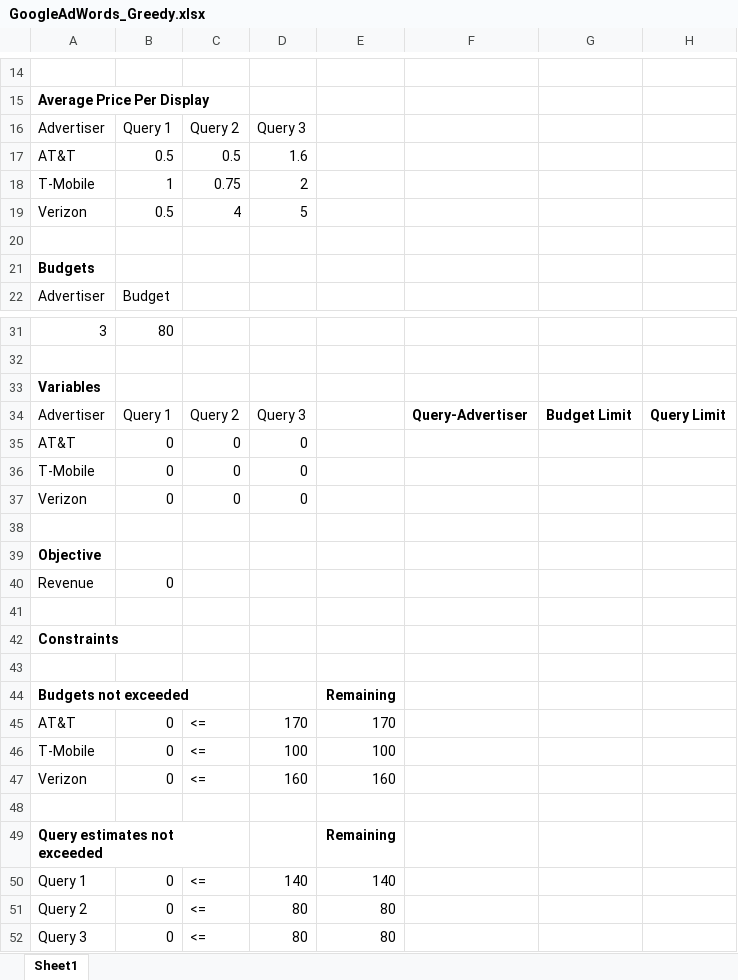
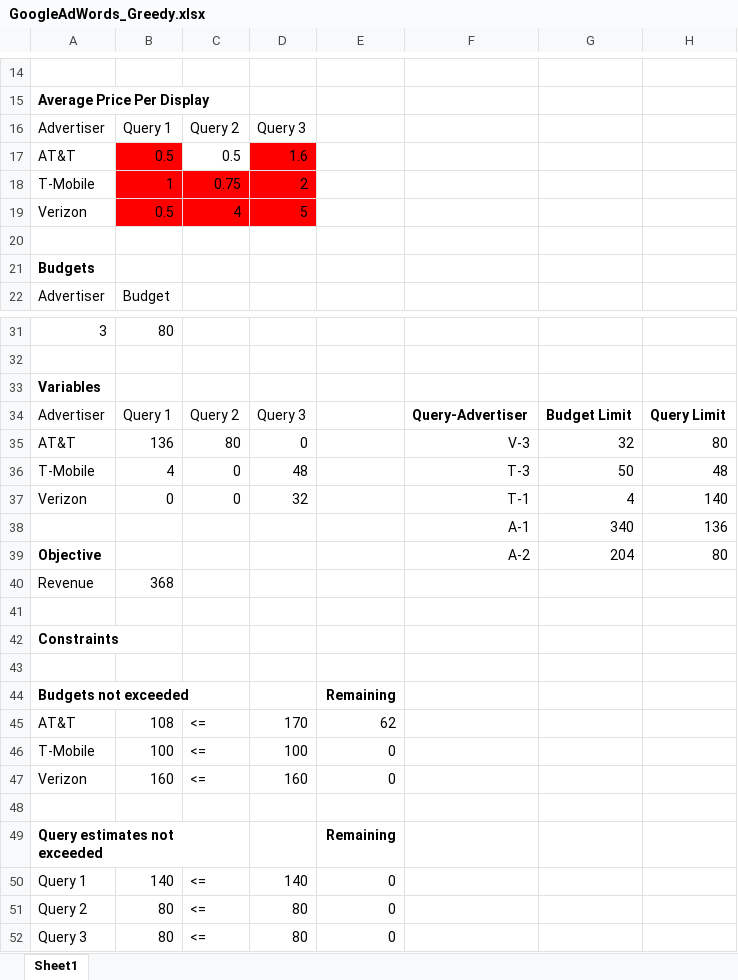
Before and after one commit to goodboychan/edx, an Excel workbook: MIT-15.071x/Unit8-Linear.Optimization/GoogleAdWords_Greedy.xlsx, sheet Sheet1, drawn as a sheet; only a part is shown, gaps mark what is left out; values as stored, in another font and other column widths than the file's, no borders; removed rows and columns are numbered as before the commit, all else as after; the diff names each change by its address in the sheet, - before the commit and + after, or states it on an @@ line.

```diff
--- a/MIT-15.071x/Unit8-Linear.Optimization/GoogleAdWords_Greedy.xlsx (sheet Sheet1)
+++ b/MIT-15.071x/Unit8-Linear.Optimization/GoogleAdWords_Greedy.xlsx (sheet Sheet1)
-B17 fill: none
+B17 fill: #FF0000
-D17 fill: none
+D17 fill: #FF0000
-B18:D19 fill: none
+B18:D19 fill: #FF0000
-row 35: AT&T | 0 | 0 | 0
-row 36: T-Mobile | 0 | 0 | 0
+row 35: AT&T | 136 | 80 | 0 |  | V-3 | 32 | 80
+row 36: T-Mobile | 4 | 0 | 48 |  | T-3 | 50 | 48
-D37: 0
+D37: 32
-F37: (empty)
+F37: T-1
-G37: (empty)
+G37: 4
-H37: (empty)
+H37: 140
-row 38: (empty)
+row 38:  |  |  |  |  | A-1 | 340 | 136
-row 39: Objective
+row 39: Objective |  |  |  |  | A-2 | 204 | 80
-B40: 0
+B40: 368
-B45: 0
+B45: 108
-E45: 170
+E45: 62
-B46: 0
+B46: 100
-E46: 100
+E46: 0
-B47: 0
+B47: 160
-E47: 160
+E47: 0
-B50: 0
+B50: 140
-E50: 140
+E50: 0
-B51:B52: 0
+B51:B52: 80
-E51:E52: 80
+E51:E52: 0
```
Also changed, not shown: MIT-15.071x/Unit8-Linear.Optimization/GoogleAdWords_LO.xlsx, MIT-15.071x/Unit8-Linear.Optimization/GoogleAdWords_LO_Sensitivity.xlsx.
